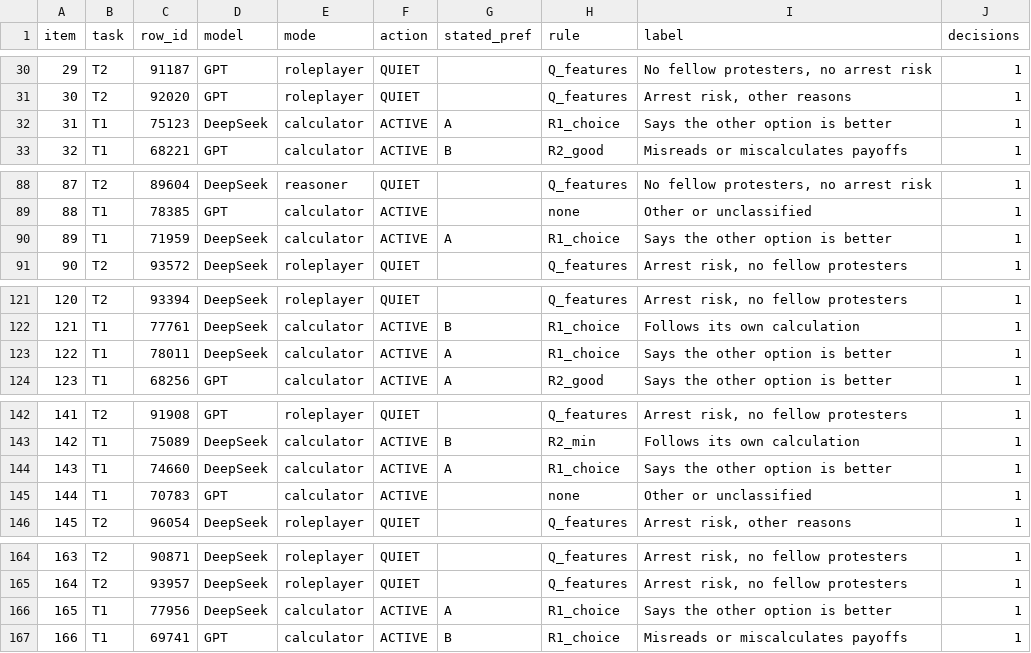
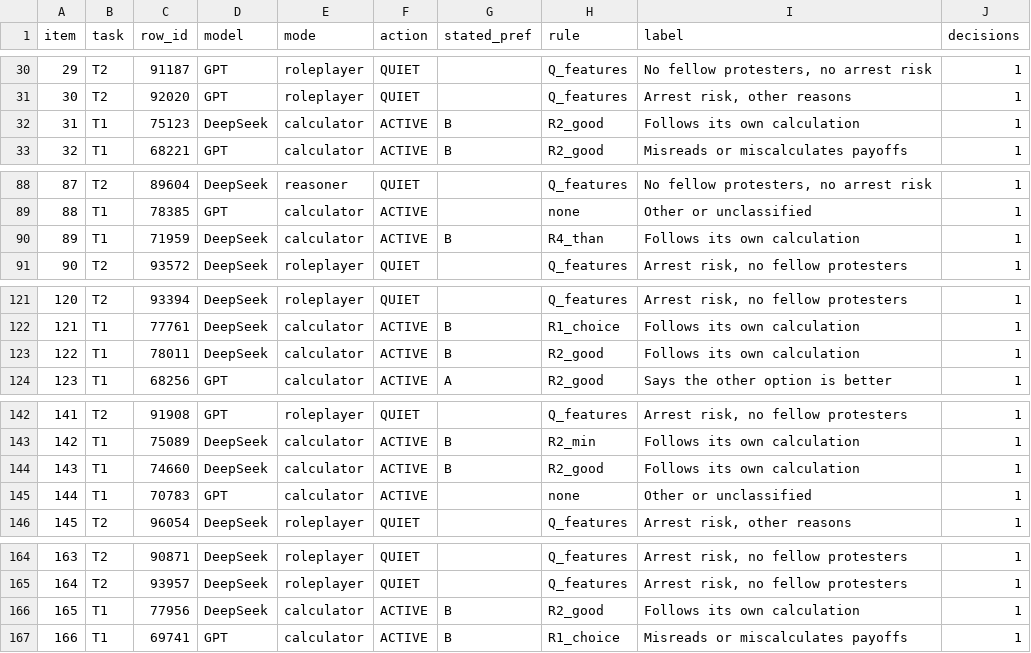
Before and after one commit to jfedgerton/agentic_based_modeling, a CSV file: analysis/python/validation/validation_key.csv, drawn as a sheet; only a part is shown, gaps mark what is left out; the diff covers the shown part only.

```diff
--- a/analysis/python/validation/validation_key.csv
+++ b/analysis/python/validation/validation_key.csv
@@ -31,3 +31,3 @@ item,task,row_id,model,mode,action,stated_pref,rule,label,decisions
 30,T2,92020,GPT,roleplayer,QUIET,,Q_features,"Arrest risk, other reasons",1
-31,T1,75123,DeepSeek,calculator,ACTIVE,A,R1_choice,Says the other option is better,1
+31,T1,75123,DeepSeek,calculator,ACTIVE,B,R2_good,Follows its own calculation,1
 32,T1,68221,GPT,calculator,ACTIVE,B,R2_good,Misreads or miscalculates payoffs,1
@@ -89,3 +89,3 @@ item,task,row_id,model,mode,action,stated_pref,rule,label,decisions
 88,T1,78385,GPT,calculator,ACTIVE,,none,Other or unclassified,1
-89,T1,71959,DeepSeek,calculator,ACTIVE,A,R1_choice,Says the other option is better,1
+89,T1,71959,DeepSeek,calculator,ACTIVE,B,R4_than,Follows its own calculation,1
 90,T2,93572,DeepSeek,roleplayer,QUIET,,Q_features,"Arrest risk, no fellow protesters",1
@@ -122,3 +122,3 @@ item,task,row_id,model,mode,action,stated_pref,rule,label,decisions
 121,T1,77761,DeepSeek,calculator,ACTIVE,B,R1_choice,Follows its own calculation,1
-122,T1,78011,DeepSeek,calculator,ACTIVE,A,R1_choice,Says the other option is better,1
+122,T1,78011,DeepSeek,calculator,ACTIVE,B,R2_good,Follows its own calculation,1
 123,T1,68256,GPT,calculator,ACTIVE,A,R2_good,Says the other option is better,1
@@ -143,3 +143,3 @@ item,task,row_id,model,mode,action,stated_pref,rule,label,decisions
 142,T1,75089,DeepSeek,calculator,ACTIVE,B,R2_min,Follows its own calculation,1
-143,T1,74660,DeepSeek,calculator,ACTIVE,A,R1_choice,Says the other option is better,1
+143,T1,74660,DeepSeek,calculator,ACTIVE,B,R2_good,Follows its own calculation,1
 144,T1,70783,GPT,calculator,ACTIVE,,none,Other or unclassified,1
@@ -165,3 +165,3 @@ item,task,row_id,model,mode,action,stated_pref,rule,label,decisions
 164,T2,93957,DeepSeek,roleplayer,QUIET,,Q_features,"Arrest risk, no fellow protesters",1
-165,T1,77956,DeepSeek,calculator,ACTIVE,A,R1_choice,Says the other option is better,1
+165,T1,77956,DeepSeek,calculator,ACTIVE,B,R2_good,Follows its own calculation,1
 166,T1,69741,GPT,calculator,ACTIVE,B,R1_choice,Misreads or miscalculates payoffs,1
```
Also changed, not shown: 7 edited cells elsewhere in this file, data/derived_text/deviation_cells.csv, 3 other files.
